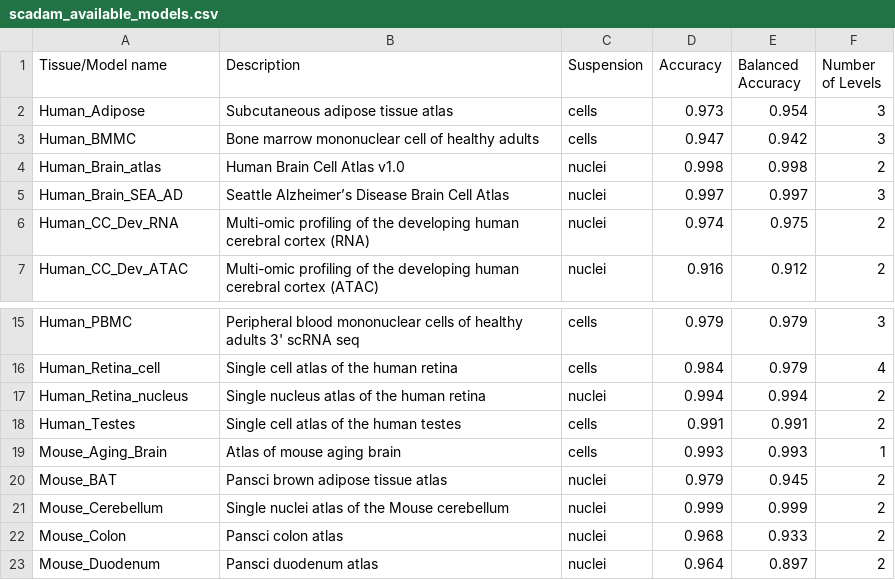
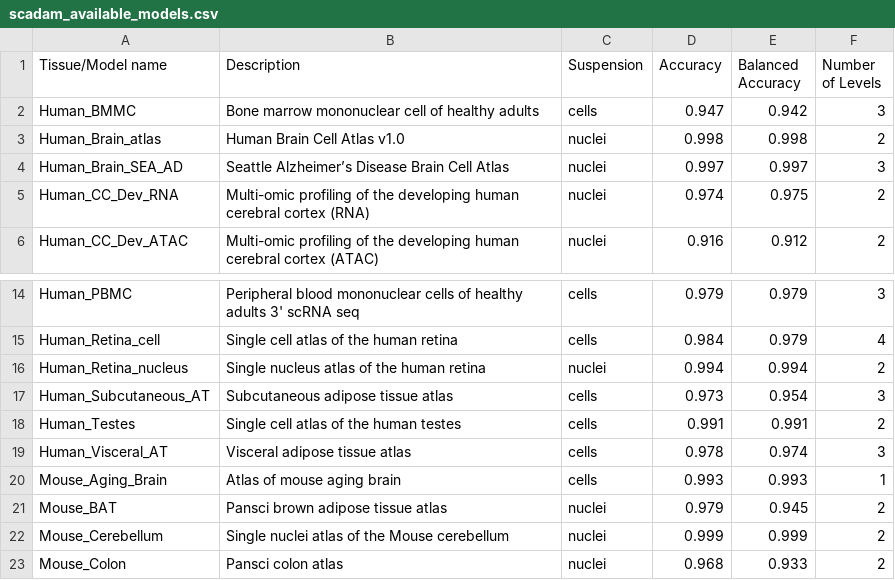
Before and after one commit to Chechekhins/scParadise, a CSV file: scadam_available_models.csv, drawn as a sheet; only a part is shown, gaps mark what is left out; the shorter side is filled out with more unchanged rows; removed rows and columns are numbered as before the commit, all else as after; the diff names each change by its address in the sheet, - before the commit and + after, or states it on an @@ line.

Commit message:
Update scadam_available_models.csv

```diff
--- a/scadam_available_models.csv
+++ b/scadam_available_models.csv
-row 2: Human_Adipose | Subcutaneous adipose tissue atlas | cells | 0.973 | 0.954 | 3
+row 17: Human_Subcutaneous_AT | Subcutaneous adipose tissue atlas | cells | 0.973 | 0.954 | 3
+row 19: Human_Visceral_AT | Visceral adipose tissue atlas | cells | 0.978 | 0.974 | 3
```
